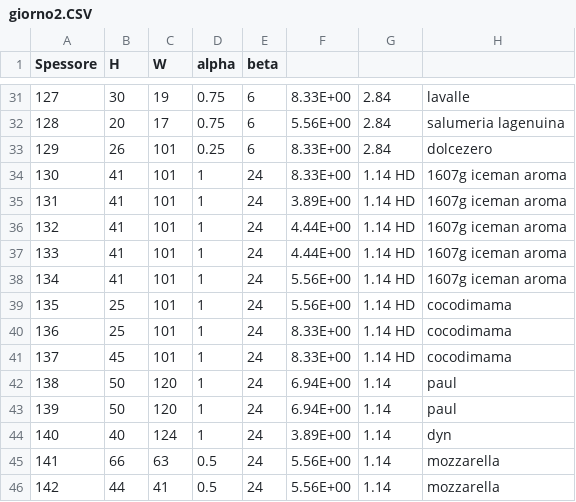
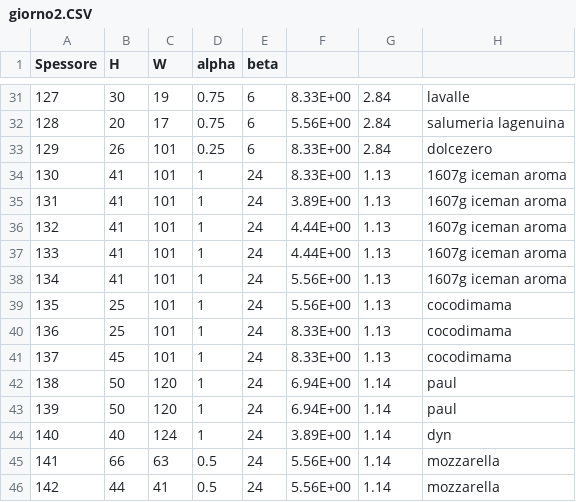
Before and after one commit to Ass-D/TESI_GA, a CSV file: giorno2.CSV, drawn as a sheet; only a part is shown, gaps mark what is left out; the diff names each change by its address in the sheet, - before the commit and + after, or states it on an @@ line.

Commit message:
up giorno 2 e 3

```diff
--- a/giorno2.CSV
+++ b/giorno2.CSV
-G34:G41: 1.14 HD
+G34:G41: 1.13
```
Also changed, not shown: giorno3.CSV.
